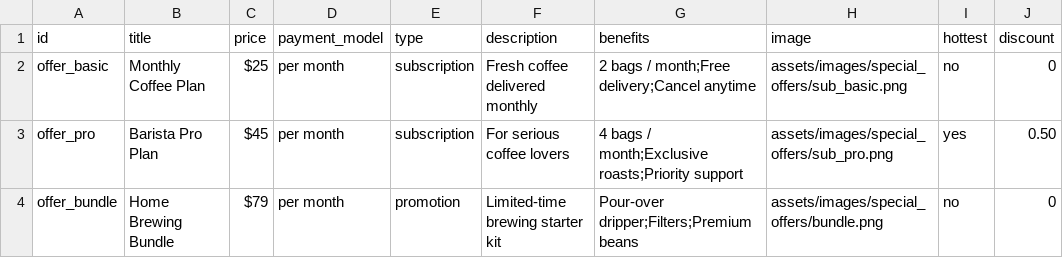
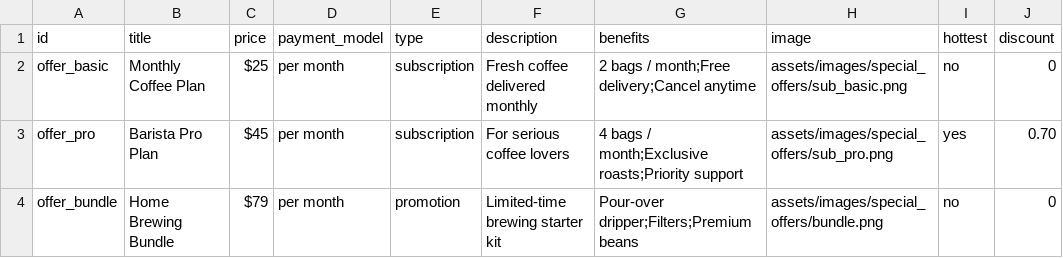
Before and after one commit to miniMinn24/Front-End-Web-Development, a CSV file: docs/assets/database/special_offers.csv, drawn as a sheet.

```diff
--- a/docs/assets/database/special_offers.csv
+++ b/docs/assets/database/special_offers.csv
@@ -2,3 +2,3 @@
 offer_basic,Monthly Coffee Plan,$25,per month,subscription,Fresh coffee delivered monthly,2 bags / month;Free delivery;Cancel anytime,assets/images/special_offers/sub_basic.png,no,0
-offer_pro,Barista Pro Plan,$45,per month,subscription,For serious coffee lovers,4 bags / month;Exclusive roasts;Priority support,assets/images/special_offers/sub_pro.png,yes,0.50
+offer_pro,Barista Pro Plan,$45,per month,subscription,For serious coffee lovers,4 bags / month;Exclusive roasts;Priority support,assets/images/special_offers/sub_pro.png,yes,0.70
 offer_bundle,Home Brewing Bundle,$79,per month,promotion,Limited-time brewing starter kit,Pour-over dripper;Filters;Premium beans,assets/images/special_offers/bundle.png,no,0
```
Also changed, not shown: 2 other files.
